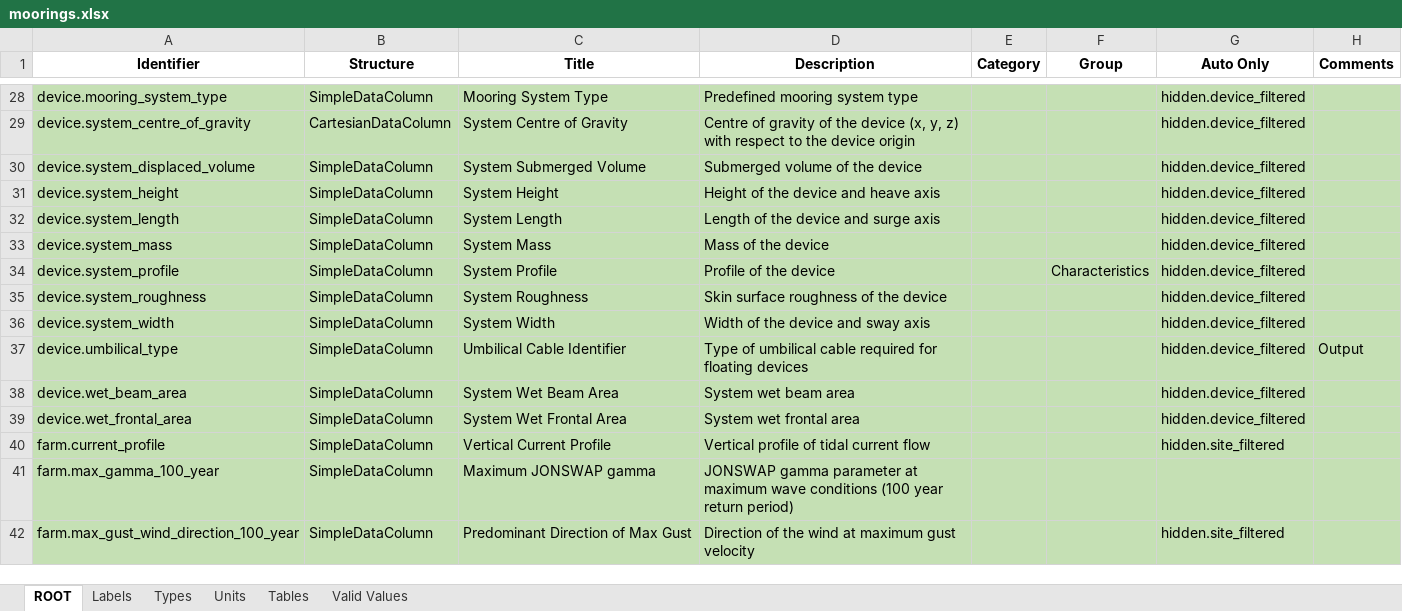
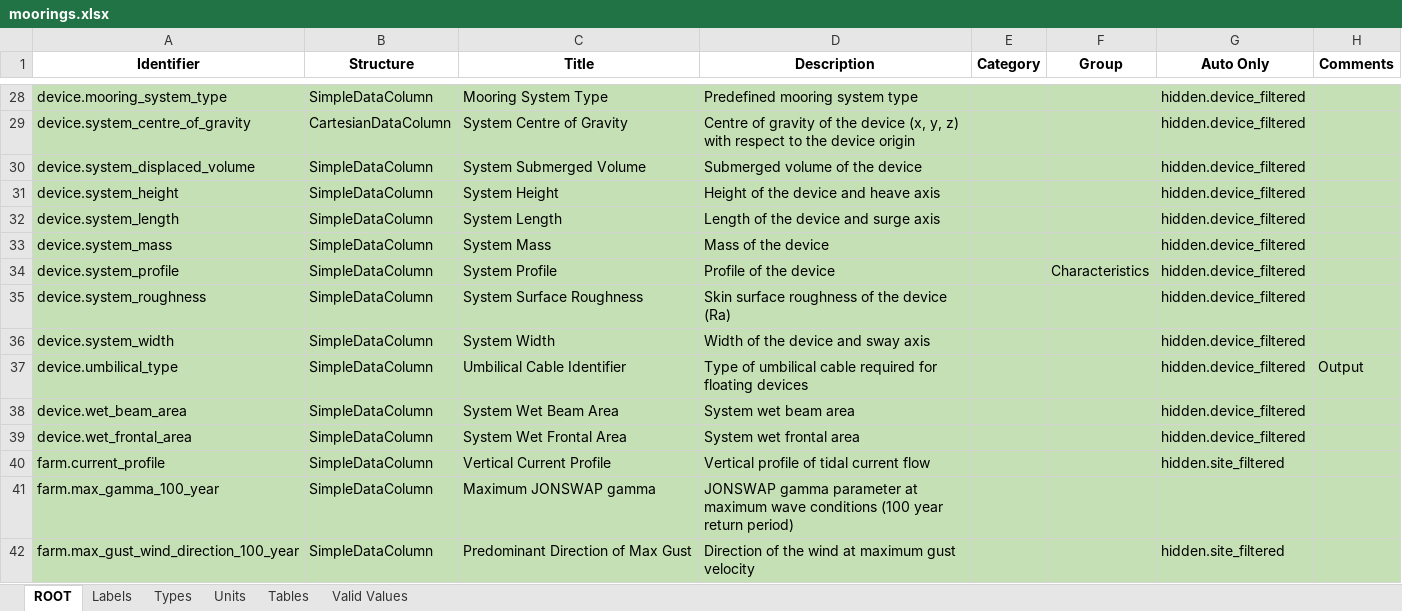
Before and after one commit to DTOcean/dtocean-core, an Excel workbook: dds/moorings.xlsx, sheet ROOT, drawn as a sheet; only a part is shown, gaps mark what is left out; values as stored, in another font and other column widths than the file's, no borders; the diff names each change by its address in the sheet, - before the commit and + after, or states it on an @@ line.

```diff
--- a/dds/moorings.xlsx (sheet ROOT)
+++ b/dds/moorings.xlsx (sheet ROOT)
-C35 (Title): System Roughness
+C35 (Title): System Surface Roughness
-D35 (Description): Skin surface roughness of the device
+D35 (Description): Skin surface roughness of the device (Ra)
```
Also changed, not shown: sheet Tables, dds/electrical.xlsx, dds/hydrodynamics.xlsx, 1 other file.
